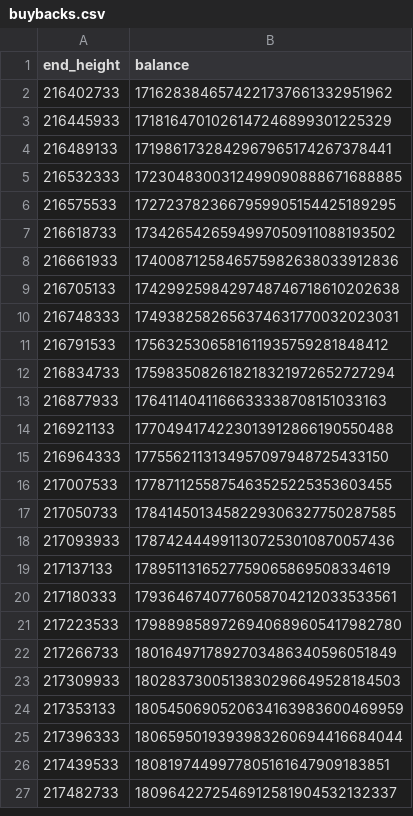
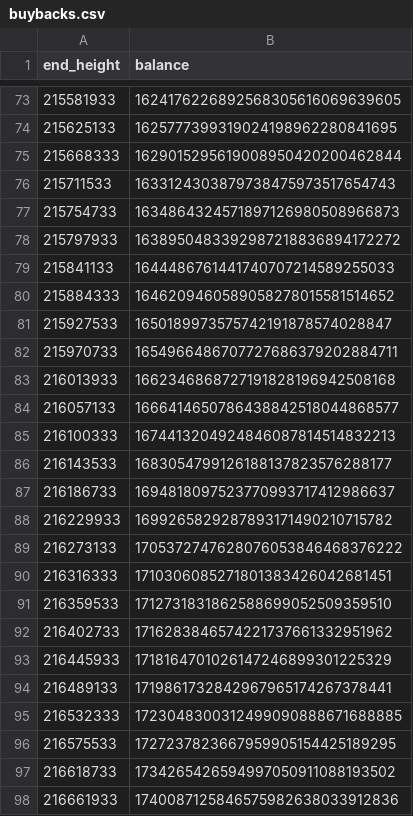
Before and after one commit to nice-bills/Coverage, a CSV file: data/buybacks.csv, drawn as a sheet; only a part is shown, gaps mark what is left out; the shorter side is filled out with more unchanged rows; the diff covers the shown part only.

```diff
--- a/data/buybacks.csv
+++ b/data/buybacks.csv
@@ -2 +73,20 @@ end_height,balance
+215581933,1624176226892568305616069639605
+215625133,1625777399319024198962280841695
+215668333,1629015295619008950420200462844
+215711533,1633124303879738475973517654743
+215754733,1634864324571897126980508966873
+215797933,1638950483392987218836894172272
+215841133,1644486761441740707214589255033
+215884333,1646209460589058278015581514652
+215927533,1650189973575742191878574028847
+215970733,1654966486707727686379202884711
+216013933,1662346868727191828196942508168
+216057133,1666414650786438842518044868577
+216100333,1674413204924846087814514832213
+216143533,1683054799126188137823576288177
+216186733,1694818097523770993717412986637
+216229933,1699265829287893171490210715782
+216273133,1705372747628076053846468376222
+216316333,1710306085271801383426042681451
+216359533,1712731831862588699052509359510
 216402733,1716283846574221737661332951962
```
Also changed, not shown: 72 added rows elsewhere in this file, 6 other files.
